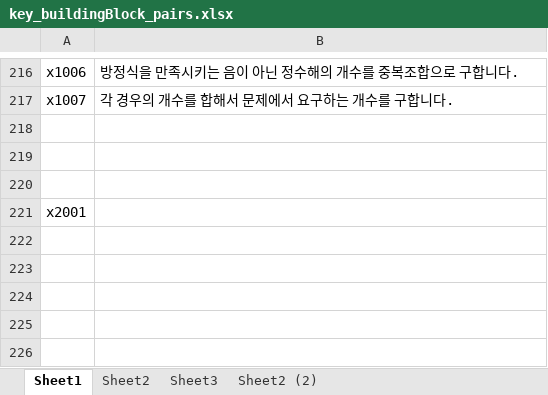
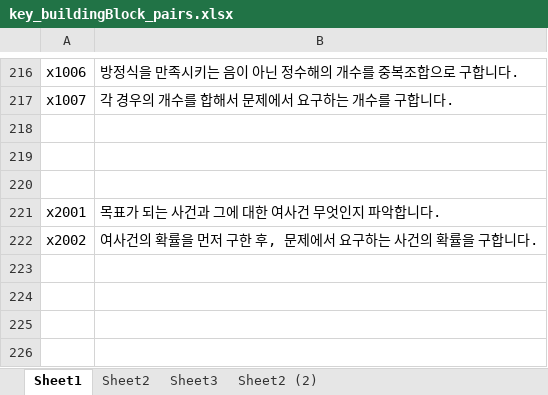
Before and after one commit to sheomonger/BuildingBlocks_2022KCSAT, an Excel workbook: key_buildingBlock_pairs.xlsx, sheet Sheet1, drawn as a sheet; only a part is shown, gaps mark what is left out; values as stored, in another font and other column widths than the file's, no borders; the diff names each change by its address in the sheet, - before the commit and + after, or states it on an @@ line.

Commit message:
modified 32111 and key-val pairs up to prob x26

```diff
--- a/key_buildingBlock_pairs.xlsx (sheet Sheet1)
+++ b/key_buildingBlock_pairs.xlsx (sheet Sheet1)
-B221: (empty)
+B221: 목표가 되는 사건과 그에 대한 여사건 무엇인지 파악합니다.
-row 222: (empty)
+row 222: x2002 | 여사건의 확률을 먼저 구한 후, 문제에서 요구하는 사건의 확률을 구합니다.
```
Also changed, not shown: 1 other file.
